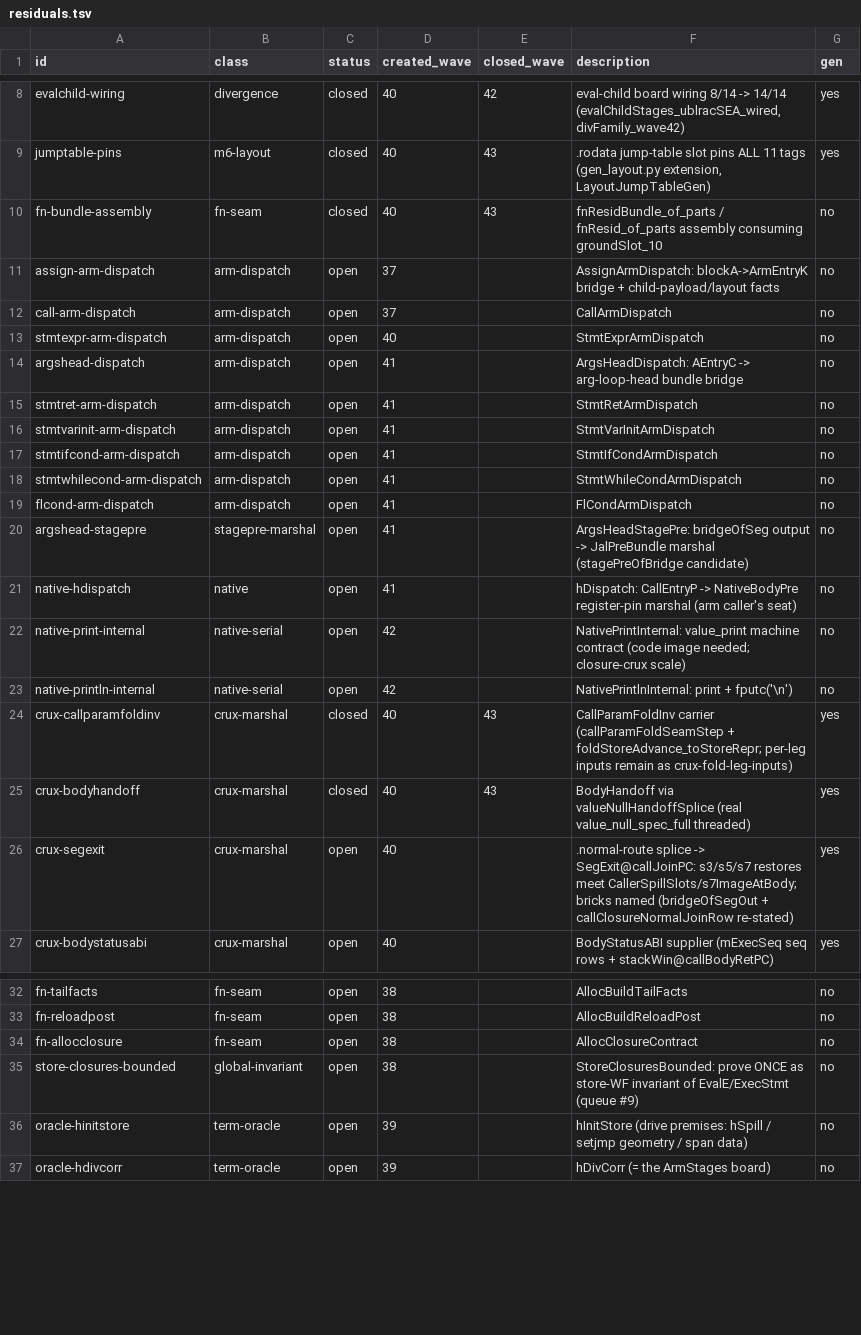
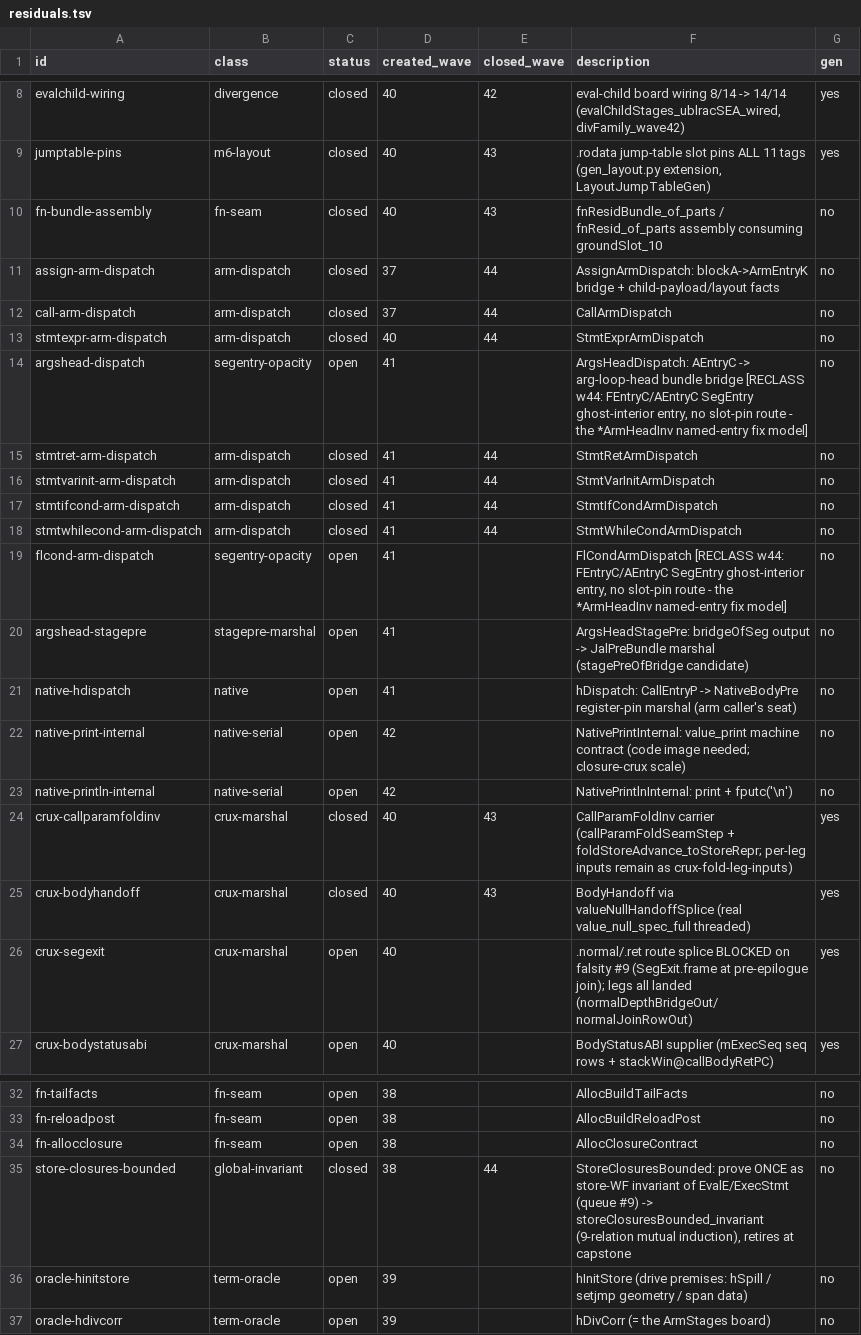
Before and after one commit to BasisResearch/ship-your-interpreter, a TSV file: experiments/residuals.tsv, drawn as a sheet; only a part is shown, gaps mark what is left out; the diff covers the shown part only.

```diff
--- a/experiments/residuals.tsv
+++ b/experiments/residuals.tsv
@@ -10,11 +10,11 @@ jumptable-pins	m6-layout	closed	40	43	.rodata jump-table slot pins ALL 11 tags (
 fn-bundle-assembly	fn-seam	closed	40	43	fnResidBundle_of_parts / fnResid_of_parts assembly consuming groundSlot_10	no
-assign-arm-dispatch	arm-dispatch	open	37		AssignArmDispatch: blockA->ArmEntryK bridge + child-payload/layout facts	no
-call-arm-dispatch	arm-dispatch	open	37		CallArmDispatch	no
-stmtexpr-arm-dispatch	arm-dispatch	open	40		StmtExprArmDispatch	no
-argshead-dispatch	arm-dispatch	open	41		ArgsHeadDispatch: AEntryC -> arg-loop-head bundle bridge	no
-stmtret-arm-dispatch	arm-dispatch	open	41		StmtRetArmDispatch	no
-stmtvarinit-arm-dispatch	arm-dispatch	open	41		StmtVarInitArmDispatch	no
-stmtifcond-arm-dispatch	arm-dispatch	open	41		StmtIfCondArmDispatch	no
-stmtwhilecond-arm-dispatch	arm-dispatch	open	41		StmtWhileCondArmDispatch	no
-flcond-arm-dispatch	arm-dispatch	open	41		FlCondArmDispatch	no
+assign-arm-dispatch	arm-dispatch	closed	37	44	AssignArmDispatch: blockA->ArmEntryK bridge + child-payload/layout facts	no
+call-arm-dispatch	arm-dispatch	closed	37	44	CallArmDispatch	no
+stmtexpr-arm-dispatch	arm-dispatch	closed	40	44	StmtExprArmDispatch	no
+argshead-dispatch	segentry-opacity	open	41		ArgsHeadDispatch: AEntryC -> arg-loop-head bundle bridge [RECLASS w44: FEntryC/AEntryC SegEntry ghost-interior entry, no slot-pin route - the *ArmHeadInv named-entry fix model]	no
+stmtret-arm-dispatch	arm-dispatch	closed	41	44	StmtRetArmDispatch	no
+stmtvarinit-arm-dispatch	arm-dispatch	closed	41	44	StmtVarInitArmDispatch	no
+stmtifcond-arm-dispatch	arm-dispatch	closed	41	44	StmtIfCondArmDispatch	no
+stmtwhilecond-arm-dispatch	arm-dispatch	closed	41	44	StmtWhileCondArmDispatch	no
+flcond-arm-dispatch	segentry-opacity	open	41		FlCondArmDispatch [RECLASS w44: FEntryC/AEntryC SegEntry ghost-interior entry, no slot-pin route - the *ArmHeadInv named-entry fix model]	no
 argshead-stagepre	stagepre-marshal	open	41		ArgsHeadStagePre: bridgeOfSeg output -> JalPreBundle marshal (stagePreOfBridge candidate)	no
@@ -25,3 +25,3 @@ crux-callparamfoldinv	crux-marshal	closed	40	43	CallParamFoldInv carrier (callPa
 crux-bodyhandoff	crux-marshal	closed	40	43	BodyHandoff via valueNullHandoffSplice (real value_null_spec_full threaded)	yes
-crux-segexit	crux-marshal	open	40		.normal-route splice -> SegExit@callJoinPC: s3/s5/s7 restores meet CallerSpillSlots/s7ImageAtBody; bricks named (bridgeOfSegOut + callClosureNormalJoinRow re-stated)	yes
+crux-segexit	crux-marshal	open	40		.normal/.ret route splice BLOCKED on falsity #9 (SegExit.frame at pre-epilogue join); legs all landed (normalDepthBridgeOut/normalJoinRowOut)	yes
 crux-bodystatusabi	crux-marshal	open	40		BodyStatusABI supplier (mExecSeq seq rows + stackWin@callBodyRetPC)	yes
@@ -34,3 +34,3 @@ fn-reloadpost	fn-seam	open	38		AllocBuildReloadPost	no
 fn-allocclosure	fn-seam	open	38		AllocClosureContract	no
-store-closures-bounded	global-invariant	open	38		StoreClosuresBounded: prove ONCE as store-WF invariant of EvalE/ExecStmt (queue #9)	no
+store-closures-bounded	global-invariant	closed	38	44	StoreClosuresBounded: prove ONCE as store-WF invariant of EvalE/ExecStmt (queue #9) -> storeClosuresBounded_invariant (9-relation mutual induction), retires at capstone	no
 oracle-hinitstore	term-oracle	open	39		hInitStore (drive premises: hSpill / setjmp geometry / span data)	no
```
Also changed, not shown: 14 added rows and 20 edited cells elsewhere in this file, 23 other files.
